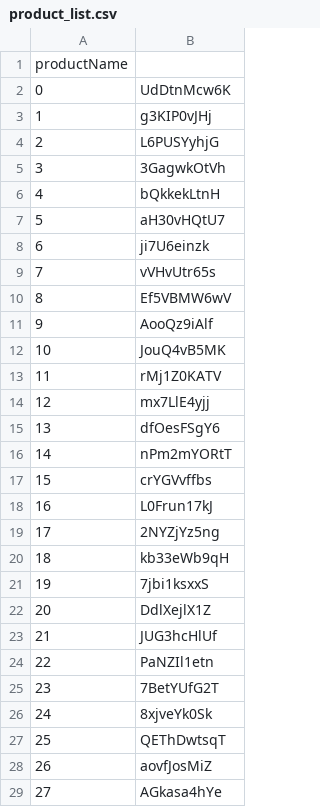
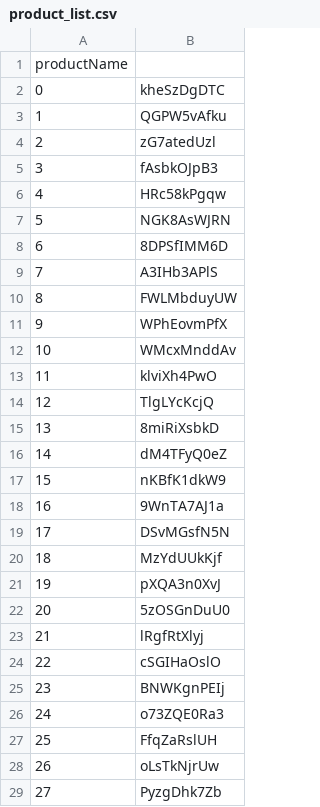
Before and after one commit to pyprogrammerblog/RecomSystem, a CSV file: BasedOnCount/product_list.csv, drawn as a sheet; only a part is shown; the diff covers the shown part only.

```diff
--- a/BasedOnCount/product_list.csv
+++ b/BasedOnCount/product_list.csv
@@ -1,29 +1,29 @@
 productName
-0,UdDtnMcw6K
-1,g3KIP0vJHj
-2,L6PUSYyhjG
-3,3GagwkOtVh
-4,bQkkekLtnH
-5,aH30vHQtU7
-6,ji7U6einzk
-7,vVHvUtr65s
-8,Ef5VBMW6wV
-9,AooQz9iAlf
-10,JouQ4vB5MK
-11,rMj1Z0KATV
-12,mx7LlE4yjj
-13,dfOesFSgY6
-14,nPm2mYORtT
-15,crYGVvffbs
-16,L0Frun17kJ
-17,2NYZjYz5ng
-18,kb33eWb9qH
-19,7jbi1ksxxS
-20,DdlXejlX1Z
-21,JUG3hcHlUf
-22,PaNZIl1etn
-23,7BetYUfG2T
-24,8xjveYk0Sk
-25,QEThDwtsqT
-26,aovfJosMiZ
-27,AGkasa4hYe
+0,kheSzDgDTC
+1,QGPW5vAfku
+2,zG7atedUzl
+3,fAsbkOJpB3
+4,HRc58kPgqw
+5,NGK8AsWJRN
+6,8DPSfIMM6D
+7,A3IHb3APlS
+8,FWLMbduyUW
+9,WPhEovmPfX
+10,WMcxMnddAv
+11,klviXh4PwO
+12,TlgLYcKcjQ
+13,8miRiXsbkD
+14,dM4TFyQ0eZ
+15,nKBfK1dkW9
+16,9WnTA7AJ1a
+17,DSvMGsfN5N
+18,MzYdUUkKjf
+19,pXQA3n0XvJ
+20,5zOSGnDuU0
+21,lRgfRtXlyj
+22,cSGIHaOslO
+23,BNWKgnPEIj
+24,o73ZQE0Ra3
+25,FfqZaRslUH
+26,oLsTkNjrUw
+27,PyzgDhk7Zb
```
Also changed, not shown: 22 edited cells elsewhere in this file, BasedOnCollFilt/product_list.csv, BasedOnCollFilt/product_ratings.csv, 12 other files.
